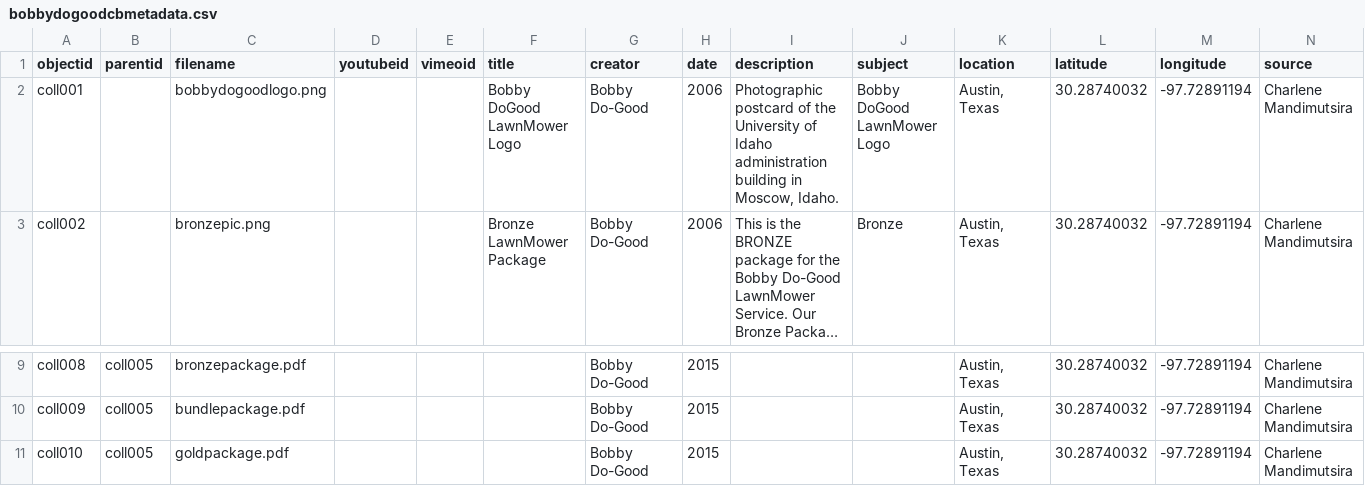
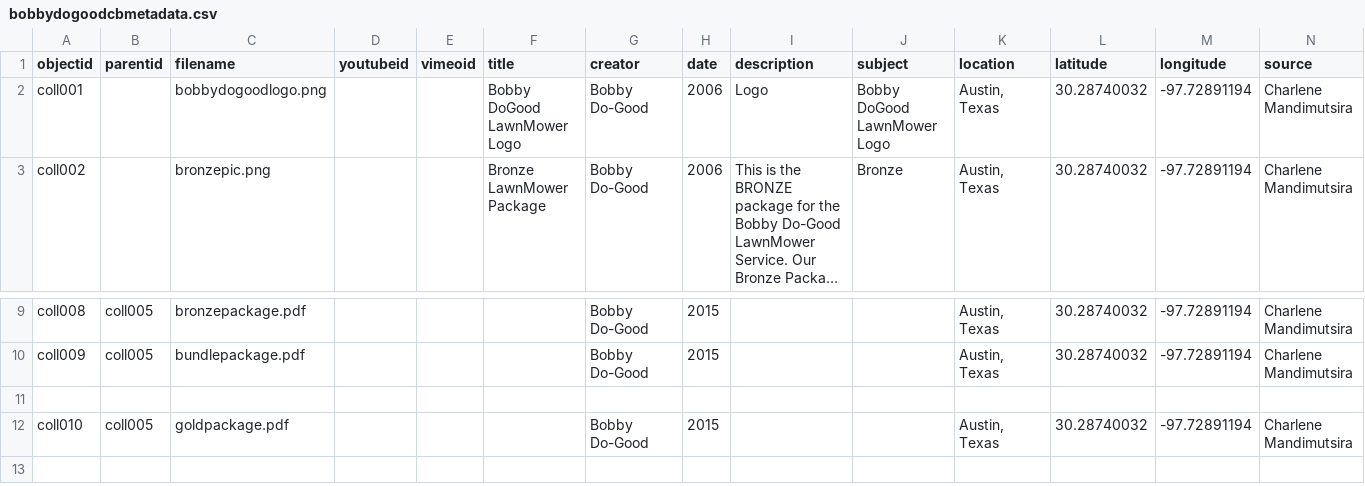
Before and after one commit to charlenemandimutsira-bit/bobbydogoodtest, a CSV file: _data/bobbydogoodcbmetadata.csv, drawn as a sheet; only a part is shown, gaps mark what is left out; long unchanged cells end in …; rows hold the shown columns only; the diff names each change by its address in the sheet, - before the commit and + after, or states it on an @@ line.

Commit message:
Update bobbydogoodcbmetadata.csv

```diff
--- a/_data/bobbydogoodcbmetadata.csv
+++ b/_data/bobbydogoodcbmetadata.csv
-I2 (description): Photographic postcard of the University of Idaho administration building in Moscow, Idaho.
+I2 (description): Logo
+row 11: (empty)
```
